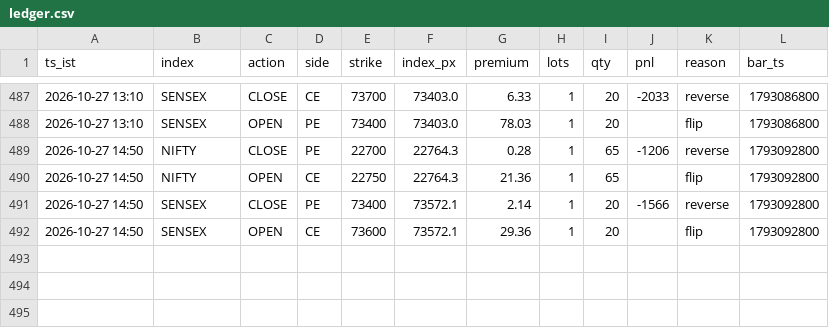
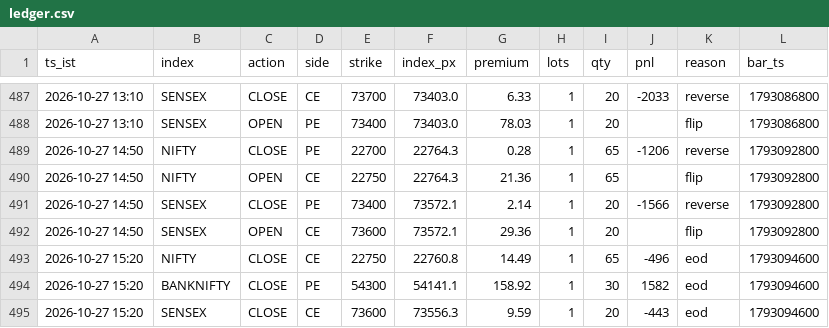
Before and after one commit to AletiAdarsh/sss-paper, a CSV file: data/live/ledger.csv, drawn as a sheet; only a part is shown, gaps mark what is left out.

```diff
--- a/data/live/ledger.csv
+++ b/data/live/ledger.csv
@@ -492 +492,4 @@ ts_ist,index,action,side,strike,index_px,premium,lots,qty,pnl,reason,bar_ts
 2026-10-27 14:50,SENSEX,OPEN,CE,73600,73572.1,29.36,1,20,,flip,1793092800
+2026-10-27 15:20,NIFTY,CLOSE,CE,22750,22760.8,14.49,1,65,-496,eod,1793094600
+2026-10-27 15:20,BANKNIFTY,CLOSE,PE,54300,54141.1,158.92,1,30,1582,eod,1793094600
+2026-10-27 15:20,SENSEX,CLOSE,CE,73600,73556.3,9.59,1,20,-443,eod,1793094600
```
Also changed, not shown: 1 other file.
